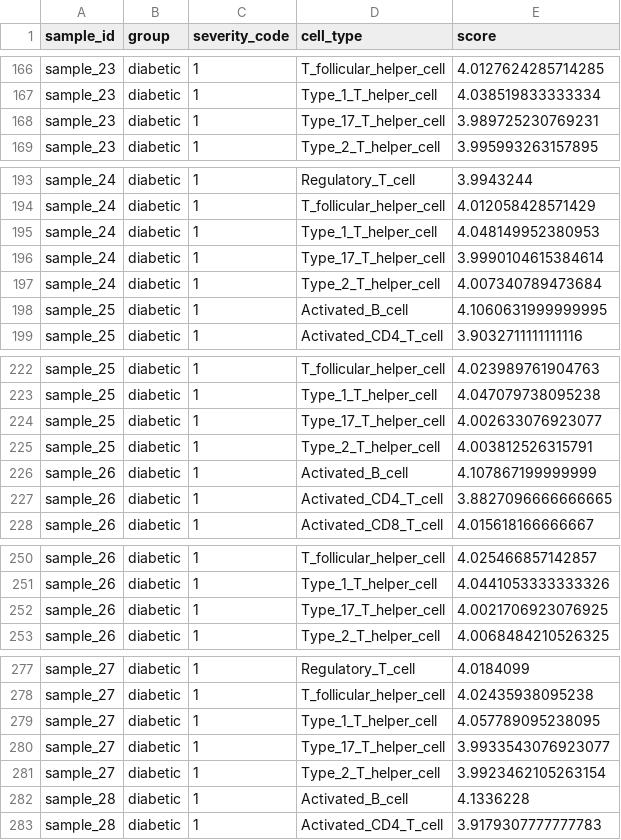
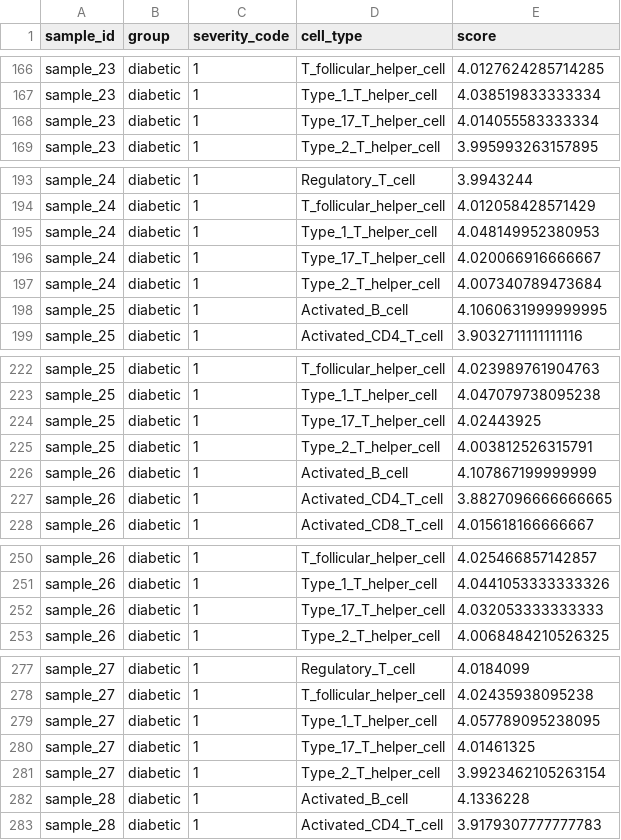
Before and after one commit to EngineerHumo/DRnet, a CSV file: results/tables/immune_ssgsea_scores.csv, drawn as a sheet; only a part is shown, gaps mark what is left out; the diff covers the shown part only.

```diff
--- a/results/tables/immune_ssgsea_scores.csv
+++ b/results/tables/immune_ssgsea_scores.csv
@@ -167,3 +167,3 @@ sample_23,diabetic,1,T_follicular_helper_cell,4.0127624285714285
 sample_23,diabetic,1,Type_1_T_helper_cell,4.038519833333334
-sample_23,diabetic,1,Type_17_T_helper_cell,3.989725230769231
+sample_23,diabetic,1,Type_17_T_helper_cell,4.014055583333334
 sample_23,diabetic,1,Type_2_T_helper_cell,3.995993263157895
@@ -195,3 +195,3 @@ sample_24,diabetic,1,T_follicular_helper_cell,4.012058428571429
 sample_24,diabetic,1,Type_1_T_helper_cell,4.048149952380953
-sample_24,diabetic,1,Type_17_T_helper_cell,3.9990104615384614
+sample_24,diabetic,1,Type_17_T_helper_cell,4.020066916666667
 sample_24,diabetic,1,Type_2_T_helper_cell,4.007340789473684
@@ -223,3 +223,3 @@ sample_25,diabetic,1,T_follicular_helper_cell,4.023989761904763
 sample_25,diabetic,1,Type_1_T_helper_cell,4.047079738095238
-sample_25,diabetic,1,Type_17_T_helper_cell,4.002633076923077
+sample_25,diabetic,1,Type_17_T_helper_cell,4.02443925
 sample_25,diabetic,1,Type_2_T_helper_cell,4.003812526315791
@@ -251,3 +251,3 @@ sample_26,diabetic,1,T_follicular_helper_cell,4.025466857142857
 sample_26,diabetic,1,Type_1_T_helper_cell,4.0441053333333326
-sample_26,diabetic,1,Type_17_T_helper_cell,4.0021706923076925
+sample_26,diabetic,1,Type_17_T_helper_cell,4.032053333333333
 sample_26,diabetic,1,Type_2_T_helper_cell,4.0068484210526325
@@ -279,3 +279,3 @@ sample_27,diabetic,1,T_follicular_helper_cell,4.02435938095238
 sample_27,diabetic,1,Type_1_T_helper_cell,4.057789095238095
-sample_27,diabetic,1,Type_17_T_helper_cell,3.9933543076923077
+sample_27,diabetic,1,Type_17_T_helper_cell,4.01461325
 sample_27,diabetic,1,Type_2_T_helper_cell,3.9923462105263154
```
Also changed, not shown: 33 edited cells elsewhere in this file, data_processed/sample_count_by_group_region.csv, results/tables/immune_primary_comparison.csv, 29 other files.
